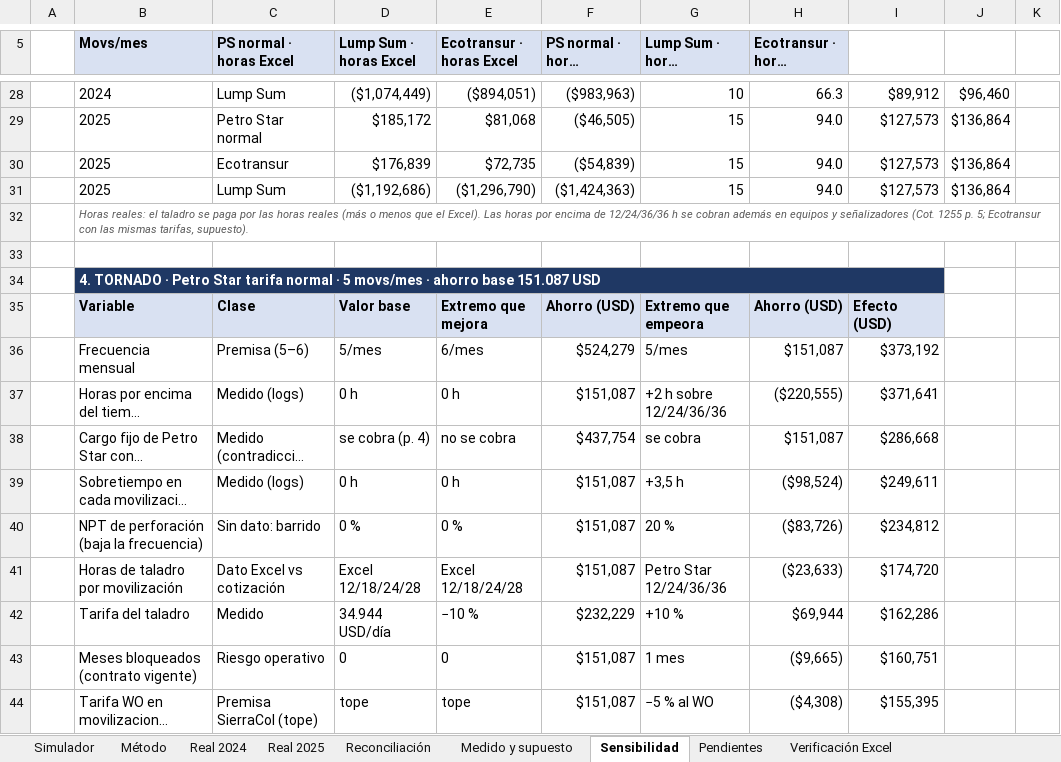
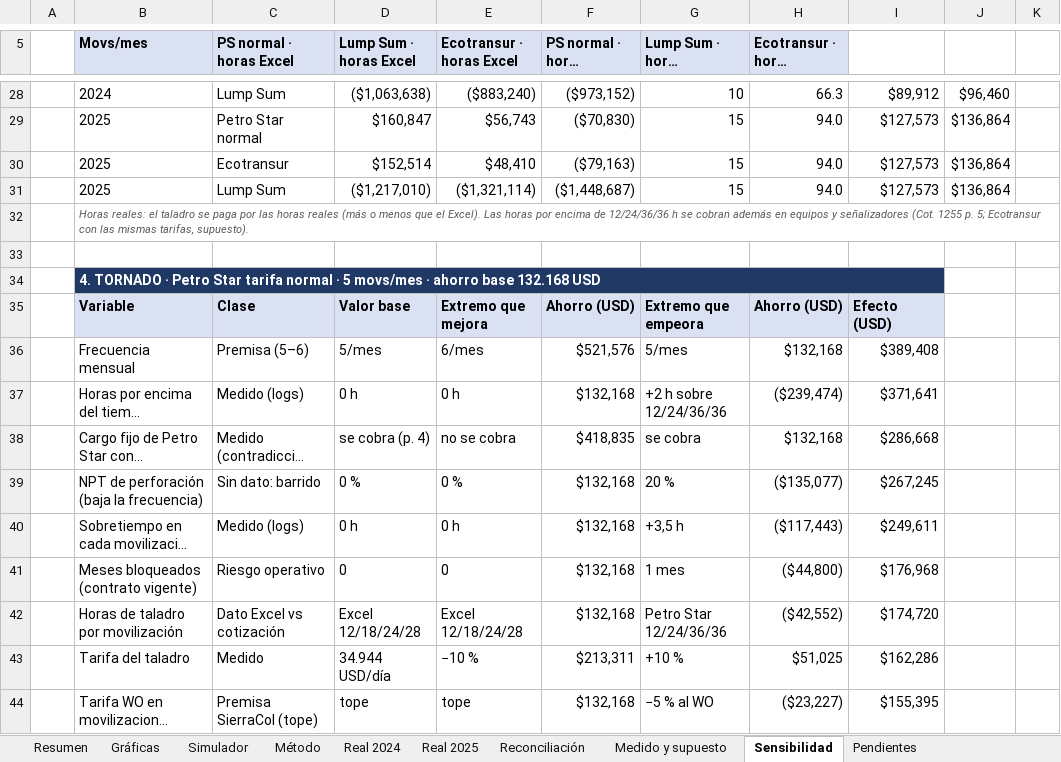
Before and after one commit to Elivl87/chatgpt-skills, an Excel workbook: movilizacion/entregables/Simulador_Movilizacion_GRS110.xlsx, sheet Sensibilidad, drawn as a sheet; only a part is shown, gaps mark what is left out; long unchanged cells end in …; values as stored, in another font and other column widths than the file's, no borders; removed rows and columns are numbered as before the commit, all else as after; the diff covers the shown part only; the diff names each change by its address in the sheet, - before the commit and + after, or states it on an @@ line.

```diff
--- a/movilizacion/entregables/Simulador_Movilizacion_GRS110.xlsx (sheet Sensibilidad)
+++ b/movilizacion/entregables/Simulador_Movilizacion_GRS110.xlsx (sheet Sensibilidad)
+sheet tab: Resumen
+sheet tab: Gráficas
-D28 (Lump Sum · horas Excel): ($1,074,449)
+D28 (Lump Sum · horas Excel): ($1,063,638)
-E28 (Ecotransur · horas Excel): ($894,051)
+E28 (Ecotransur · horas Excel): ($883,240)
-F28 (PS normal · horas cotizadas): ($983,963)
+F28 (PS normal · horas cotizadas): ($973,152)
-D29 (Lump Sum · horas Excel): $185,172
+D29 (Lump Sum · horas Excel): $160,847
-E29 (Ecotransur · horas Excel): $81,068
+E29 (Ecotransur · horas Excel): $56,743
-F29 (PS normal · horas cotizadas): ($46,505)
+F29 (PS normal · horas cotizadas): ($70,830)
-D30 (Lump Sum · horas Excel): $176,839
+D30 (Lump Sum · horas Excel): $152,514
-E30 (Ecotransur · horas Excel): $72,735
+E30 (Ecotransur · horas Excel): $48,410
-F30 (PS normal · horas cotizadas): ($54,839)
+F30 (PS normal · horas cotizadas): ($79,163)
-D31 (Lump Sum · horas Excel): ($1,192,686)
+D31 (Lump Sum · horas Excel): ($1,217,010)
-E31 (Ecotransur · horas Excel): ($1,296,790)
+E31 (Ecotransur · horas Excel): ($1,321,114)
-F31 (PS normal · horas cotizadas): ($1,424,363)
+F31 (PS normal · horas cotizadas): ($1,448,687)
-B34 (Movs/mes): …ahorro base 151.087 USD
+B34 (Movs/mes): …ahorro base 132.168 USD
-F36 (PS normal · horas cotizadas): $524,279
+F36 (PS normal · horas cotizadas): $521,576
-H36 (Ecotransur · horas cotizadas): $151,087
+H36 (Ecotransur · horas cotizadas): $132,168
-I36: $373,192
+I36: $389,408
-F37 (PS normal · horas cotizadas): $151,087
+F37 (PS normal · horas cotizadas): $132,168
-H37 (Ecotransur · horas cotizadas): ($220,555)
+H37 (Ecotransur · horas cotizadas): ($239,474)
-F38 (PS normal · horas cotizadas): $437,754
+F38 (PS normal · horas cotizadas): $418,835
-H38 (Ecotransur · horas cotizadas): $151,087
+H38 (Ecotransur · horas cotizadas): $132,168
+row 39:  | NPT de perforación (baja la frecuencia) | Sin dato: barrido | 0 % | 0 % | $132,168 | 20 % | ($135,077) | $267,245
-F40 (PS normal · horas cotizadas): $151,087
+F40 (PS normal · horas cotizadas): $132,168
-H40 (Ecotransur · horas cotizadas): ($98,524)
+H40 (Ecotransur · horas cotizadas): ($117,443)
-row 40:  | NPT de perforación (baja la frecuencia) | Sin dato: barrido | 0 % | 0 % | $151,087 | 20 % | ($83,726) | $234,812
+row 41:  | Meses bloqueados (contrato vigente) | Riesgo operativo | 0 | 0 | $132,168 | 1 mes | ($44,800) | $176,968
-F42 (PS normal · horas cotizadas): $151,087
+F42 (PS normal · horas cotizadas): $132,168
-H42 (Ecotransur · horas cotizadas): ($23,633)
+H42 (Ecotransur · horas cotizadas): ($42,552)
-F43 (PS normal · horas cotizadas): $232,229
+F43 (PS normal · horas cotizadas): $213,311
-H43 (Ecotransur · horas cotizadas): $69,944
+H43 (Ecotransur · horas cotizadas): $51,025
-row 43:  | Meses bloqueados (contrato vigente) | Riesgo operativo | 0 | 0 | $151,087 | 1 mes | ($9,665) | $160,751
-F44 (PS normal · horas cotizadas): $151,087
+F44 (PS normal · horas cotizadas): $132,168
-H44 (Ecotransur · horas cotizadas): ($4,308)
+H44 (Ecotransur · horas cotizadas): ($23,227)
```
Also changed, not shown: 20 added rows, 20 removed rows and 148 edited cells elsewhere in this sheet, sheet Simulador, sheet Real 2024, sheet Real 2025, sheet Pendientes, sheet Reconciliación, sheet Medido y supuesto, 1 more sheet, formulas that keep their value, charts or pictures, 5 other files.
